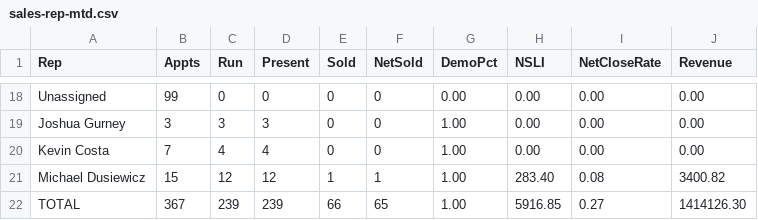
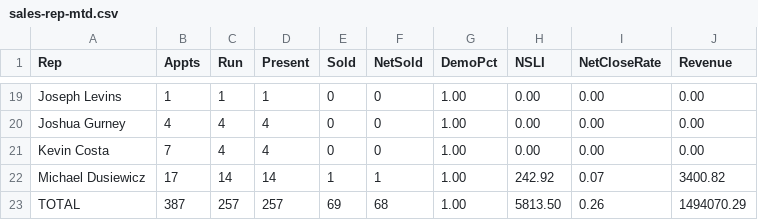
Before and after one commit to SeanSenno/rebath-sales-dashboard, a CSV file: data/sales-rep-mtd.csv, drawn as a sheet; only a part is shown, gaps mark what is left out; addresses are those after the commit; the diff covers the shown part only; the diff names each change by its address in the sheet, - before the commit and + after, or states it on an @@ line.

```diff
--- a/data/sales-rep-mtd.csv
+++ b/data/sales-rep-mtd.csv
-A19 (Rep): Unassigned
+A19 (Rep): Joseph Levins
-B19 (Appts): 99
+B19 (Appts): 1
-C19 (Run): 0
+C19 (Run): 1
-D19 (Present): 0
+D19 (Present): 1
-G19 (DemoPct): 0.00
+G19 (DemoPct): 1.00
-B20 (Appts): 3
+B20 (Appts): 4
-C20 (Run): 3
+C20 (Run): 4
-D20 (Present): 3
+D20 (Present): 4
-B22 (Appts): 15
+B22 (Appts): 17
-C22 (Run): 12
+C22 (Run): 14
-D22 (Present): 12
+D22 (Present): 14
-H22 (NSLI): 283.40
+H22 (NSLI): 242.92
-I22 (NetCloseRate): 0.08
+I22 (NetCloseRate): 0.07
-B23 (Appts): 367
+B23 (Appts): 387
-C23 (Run): 239
+C23 (Run): 257
-D23 (Present): 239
+D23 (Present): 257
-E23 (Sold): 66
+E23 (Sold): 69
-F23 (NetSold): 65
+F23 (NetSold): 68
-H23 (NSLI): 5916.85
+H23 (NSLI): 5813.50
-I23 (NetCloseRate): 0.27
+I23 (NetCloseRate): 0.26
-J23 (Revenue): 1414126.30
+J23 (Revenue): 1494070.29
```
Also changed, not shown: 2 added rows, 1 removed row and 56 edited cells elsewhere in this file.
